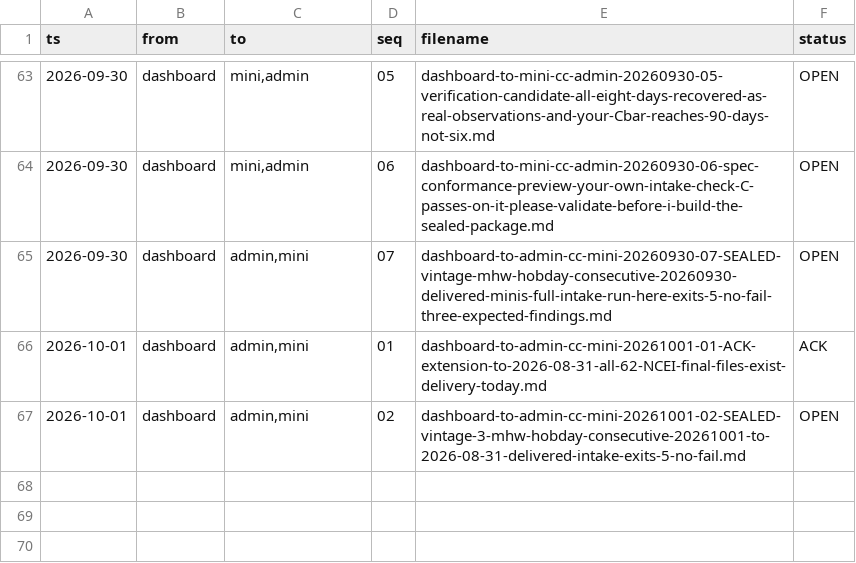
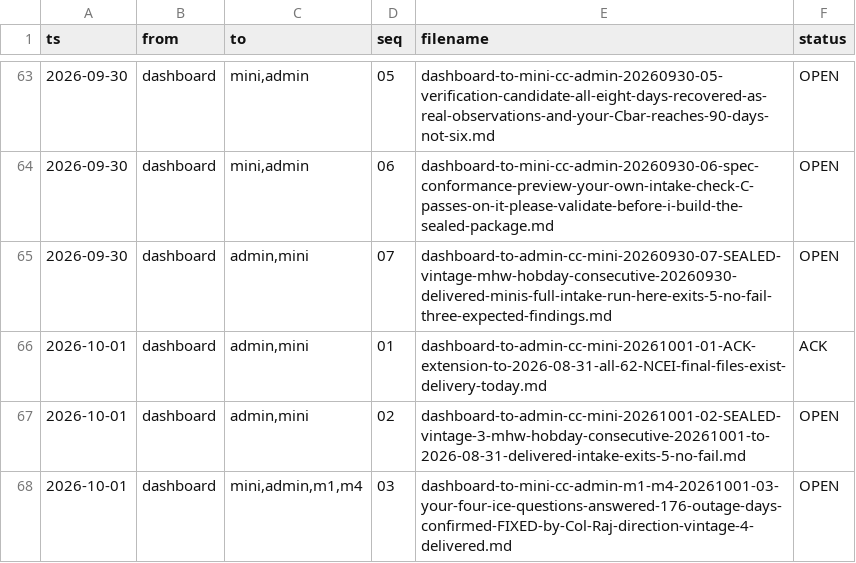
Before and after one commit to rajpython/climate_iastate, a TSV file: docs/handoffs/OUTBOX.tsv, drawn as a sheet; only a part is shown, gaps mark what is left out; the diff names each change by its address in the sheet, - before the commit and + after, or states it on an @@ line.

```diff
--- a/docs/handoffs/OUTBOX.tsv
+++ b/docs/handoffs/OUTBOX.tsv
+row 68: 2026-10-01 | dashboard | mini,admin,m1,m4 | 03 | dashboard-to-mini-cc-admin-m1-m4-20261001-03-your-four-ice-questions-answered-176-outage-days-confirmed-FIXED-by-Col-Raj-direction-vintage-4-delivered.md | OPEN
```
Also changed, not shown: 14 other files.
